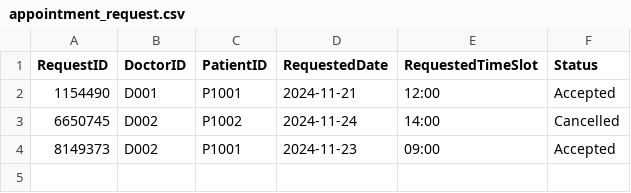
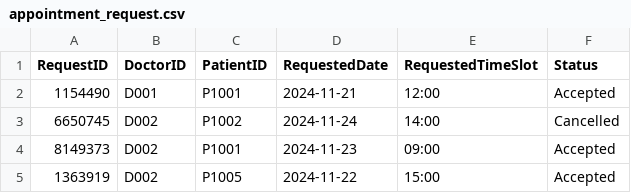
Before and after one commit to nithinsankar-b/SC2002_HMS_Team1, a CSV file: data/appointment_request.csv, drawn as a sheet; the diff names each change by its address in the sheet, - before the commit and + after, or states it on an @@ line.

```diff
--- a/data/appointment_request.csv
+++ b/data/appointment_request.csv
+row 5: 1363919 | D002 | P1005 | 2024-11-22 | 15:00 | Accepted
```
Also changed, not shown: data/appointment.csv, 18 other files.
